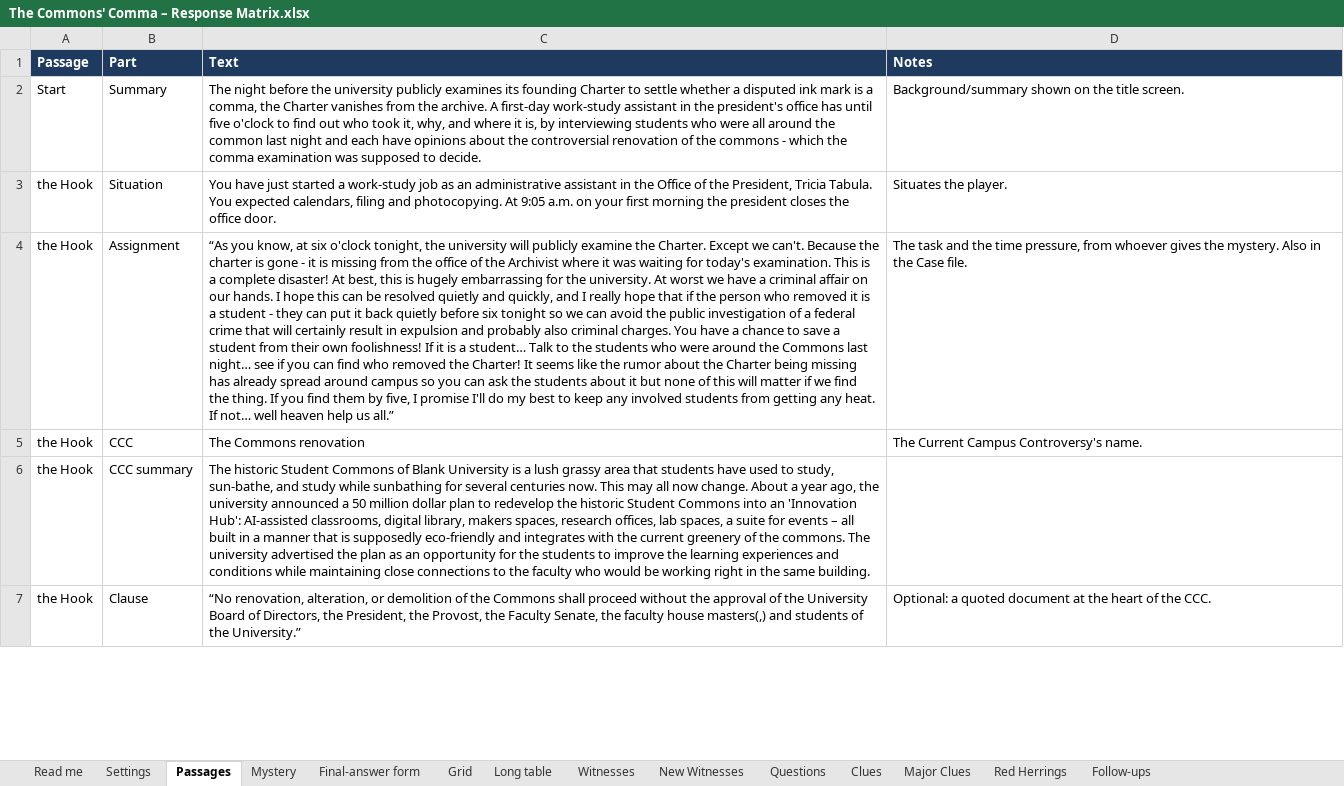
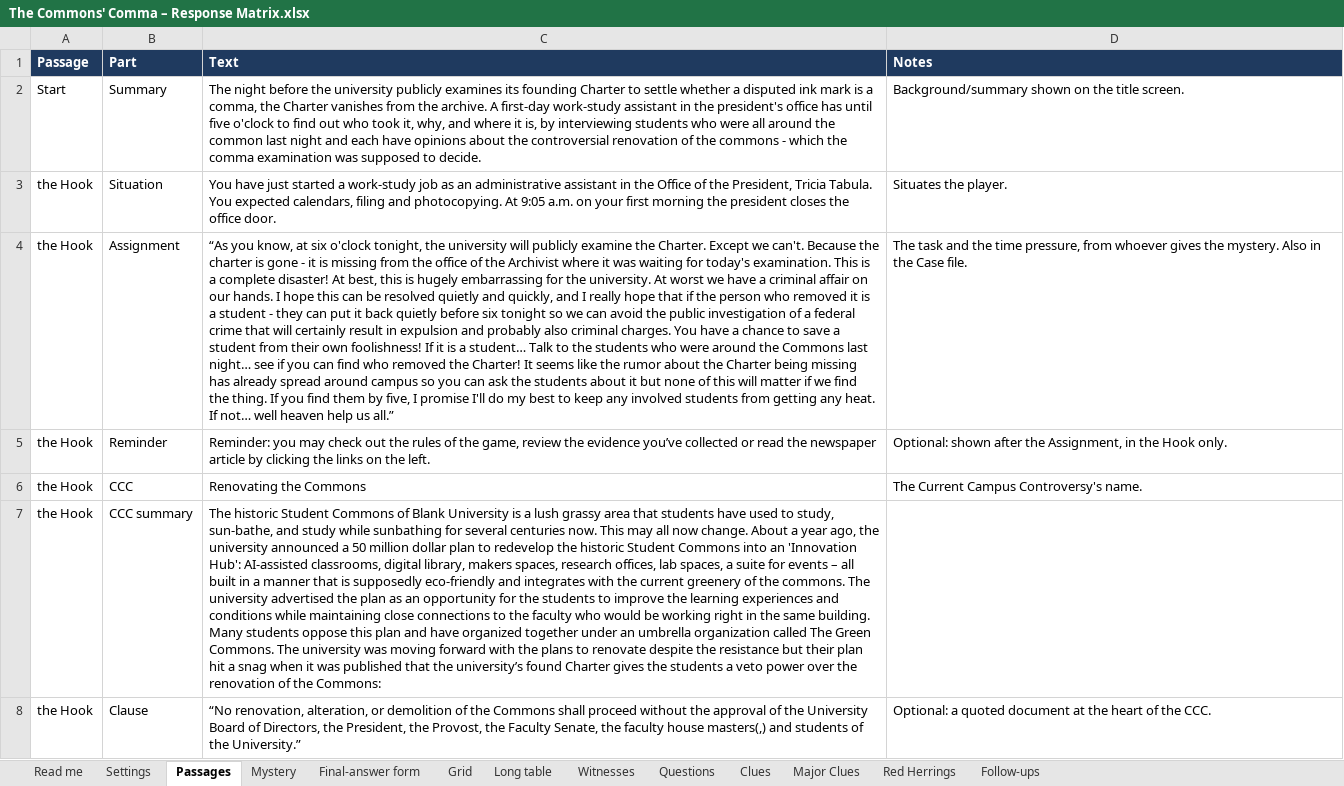
Before and after one commit to HolyTispoon/HEARsay-Mysteries, an Excel workbook: scenarios/commons-comma/The Commons' Comma – Response Matrix.xlsx, sheet Passages, drawn as a sheet; only a part is shown; values as stored, in another font and other column widths than the file's, no borders; charts and pictures not drawn; addresses are those after the commit; ↵ is a line break in a cell; the diff covers the shown part only; the diff names each change by its address in the sheet, - before the commit and + after, or states it on an @@ line.

```diff
--- a/scenarios/commons-comma/The Commons' Comma – Response Matrix.xlsx (sheet Passages)
+++ b/scenarios/commons-comma/The Commons' Comma – Response Matrix.xlsx (sheet Passages)
-sheet tab: New Witnesses
+row 5: the Hook | Reminder | Reminder: you may check out the rules of the game, review the evidence you’ve collected or read the newspaper article by clicking the links on the left. | Optional: shown after the Assignment, in the Hook only.
-C6 (Text): The Commons renovation
+C6 (Text): Renovating the Commons
-C7 (Text): …same building.
+C7 (Text): …same building. ↵ Many students oppose this plan and have organized together under an umbrella organization called The Green Commons. The university was moving forward with the plans to renovate despite the resistance but their plan hit a snag when it was published that the university’s found Charter gives the students a veto power over the renovation of the Commons:
```
Also changed, not shown: 1 edited cell elsewhere in this sheet, charts or pictures, 6 other files.
